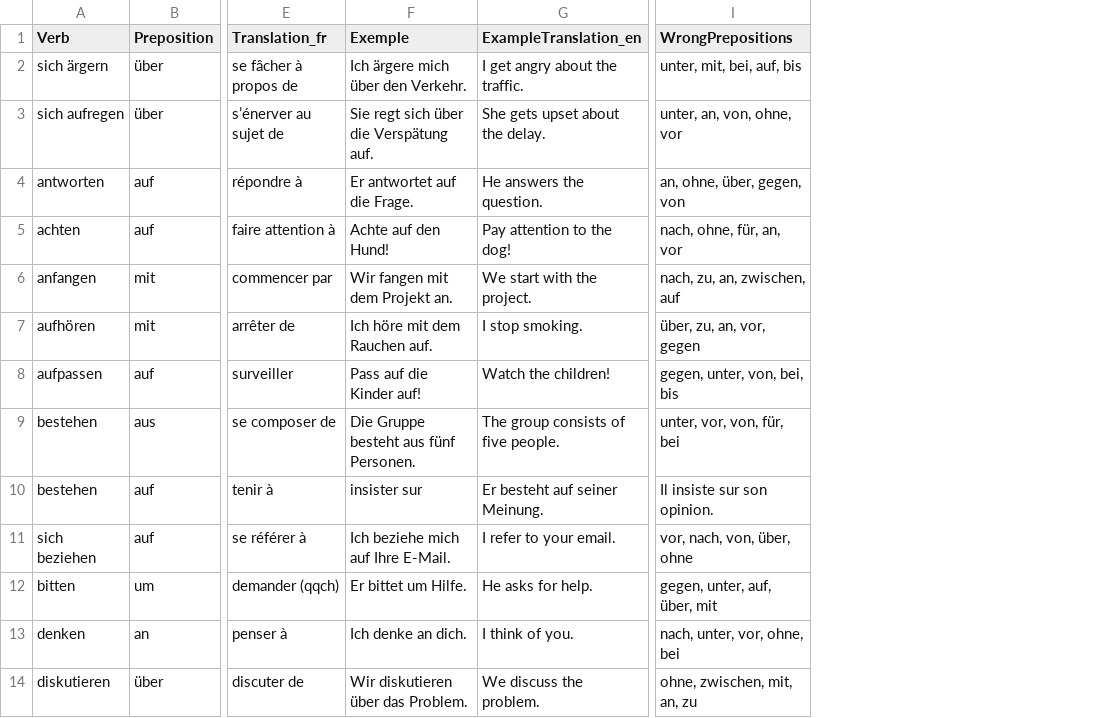
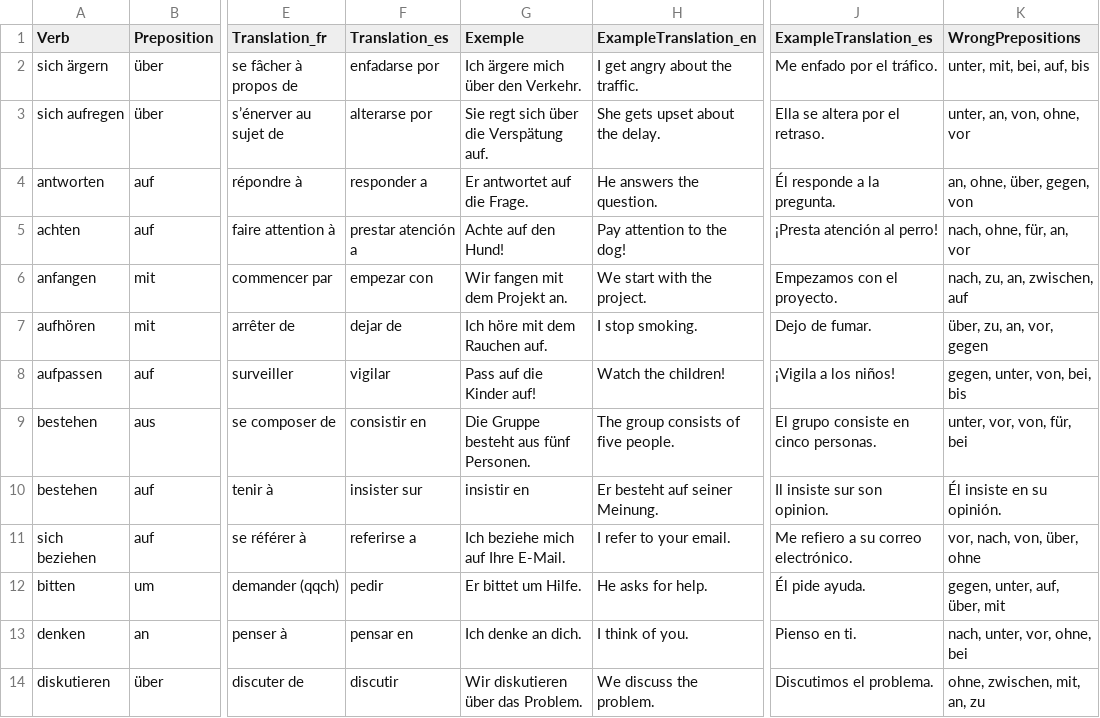
Before and after one commit to yannickstorm/Language-App, a CSV file: public/Top_50_Verbes_avec_exemples_traduits.csv, drawn as a sheet; only a part is shown, gaps mark what is left out; addresses are those after the commit; the diff names each change by its address in the sheet, - before the commit and + after, or states it on an @@ line.

Commit message:
Add Spanish support
Also add fallback cases for translation to prevent
crashes and logs to correct the missing translations.

```diff
--- a/public/Top_50_Verbes_avec_exemples_traduits.csv
+++ b/public/Top_50_Verbes_avec_exemples_traduits.csv
+column F (Translation_es), rows 2-14: enfadarse por | alterarse por | responder a | prestar atención a | empezar con | dejar de | vigilar | consistir en | insister sur | referirse a | pedir | pensar en | discutir
+column J (ExampleTranslation_es), rows 2-14: Me enfado por el tráfico. | Ella se altera por el retraso. | Él responde a la pregunta. | ¡Presta atención al perro! | Empezamos con el proyecto. | Dejo de fumar. | ¡Vigila a los niños! | El grupo consiste en cinco personas. | Il insiste sur son opinion. | Me refiero a su correo electrónico. | Él pide ayuda. | Pienso en ti. | Discutimos el problema.
-G10 (Exemple): insister sur
+G10 (Exemple): insistir en
-K10 (WrongPrepositions): Il insiste sur son opinion.
+K10 (WrongPrepositions): Él insiste en su opinión.
```
Also changed, not shown: 1 other file.
